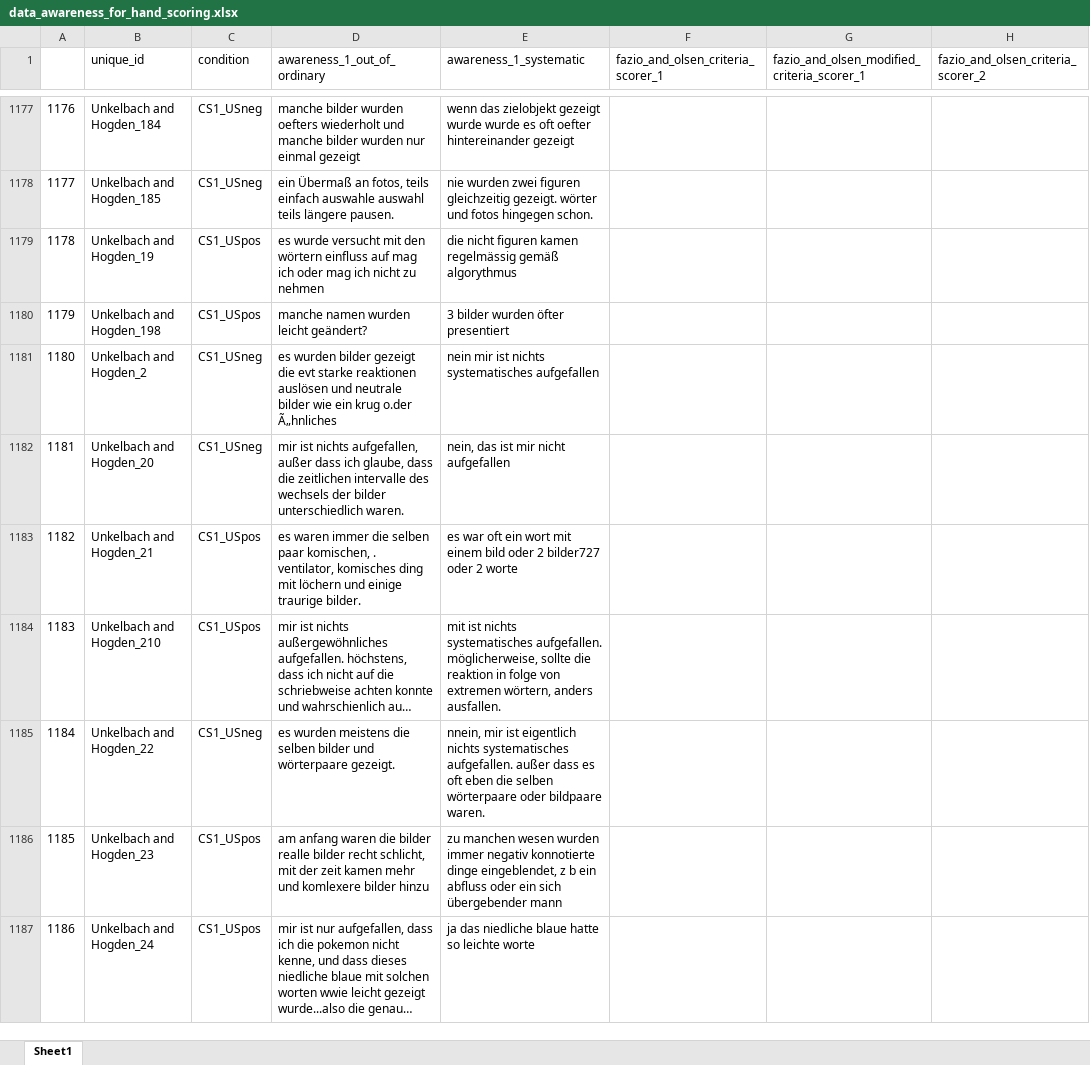
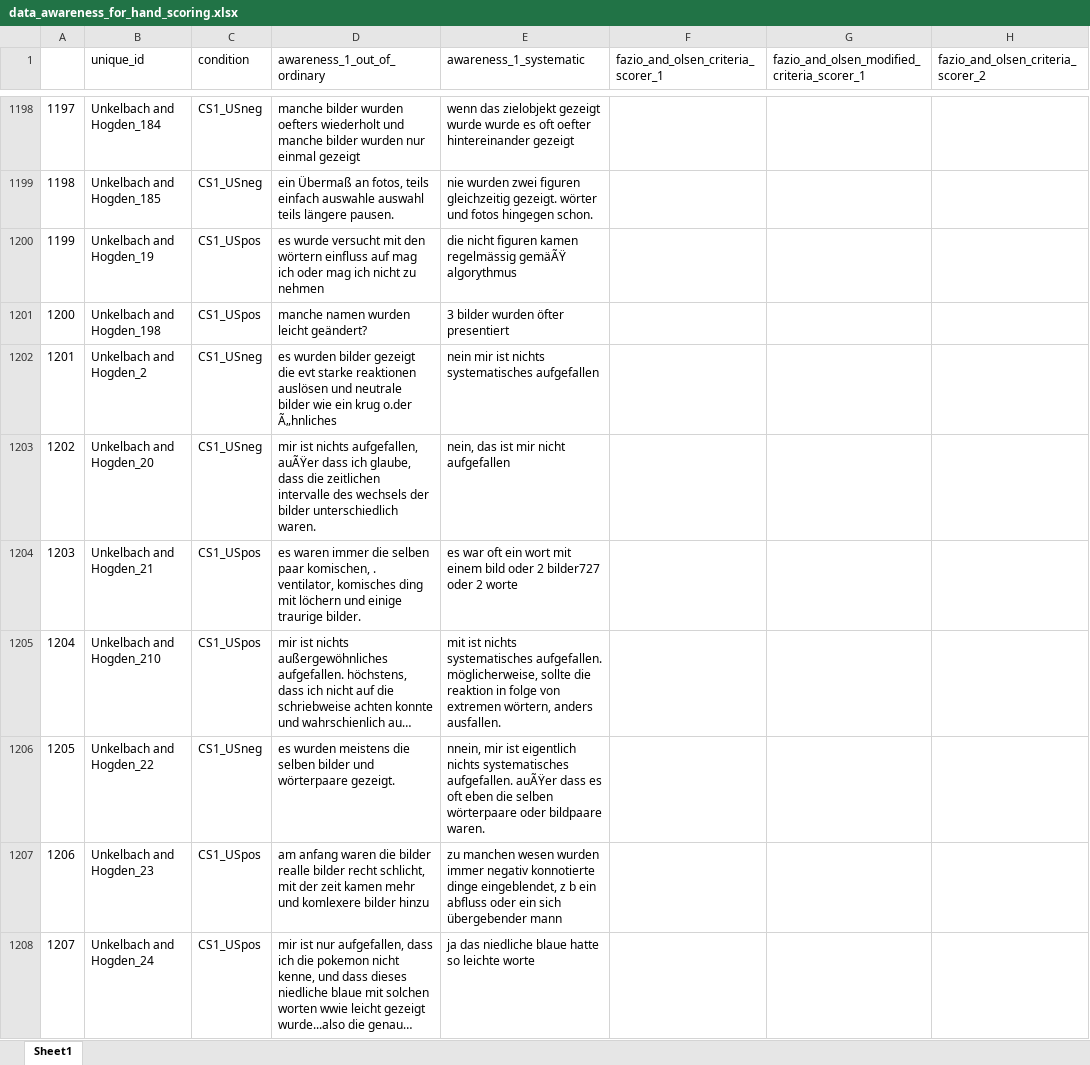
Before and after one commit to ianhussey/unconscious-ec-RRR, an Excel workbook: data/intermediate/data_awareness_for_hand_scoring.xlsx, sheet Sheet1, drawn as a sheet; only a part is shown, gaps mark what is left out; long unchanged cells end in …; values as stored, in another font and other column widths than the file's, no borders; addresses are those after the commit; the diff covers the shown part only; the diff names each change by its address in the sheet, - before the commit and + after, or states it on an @@ line.

```diff
--- a/data/intermediate/data_awareness_for_hand_scoring.xlsx (sheet Sheet1)
+++ b/data/intermediate/data_awareness_for_hand_scoring.xlsx (sheet Sheet1)
@@ column A renumbered from row 895 down @@
-E1200 (awareness_1_systematic): …kamen regelmässig gemäß algorythmus
+E1200 (awareness_1_systematic): …kamen regelmässig gemäÃŸ algorythmus
-D1203 (awareness_1_out_of_ordinary): …nichts aufgefallen, außer dass ich…
+D1203 (awareness_1_out_of_ordinary): …nichts aufgefallen, auÃŸer dass ich…
-E1206 (awareness_1_systematic): …systematisches aufgefallen. außer dass es…
+E1206 (awareness_1_systematic): …systematisches aufgefallen. auÃŸer dass es…
```
Also changed, not shown: 21 added rows and 100 edited cells elsewhere in this sheet, 6 other files.
